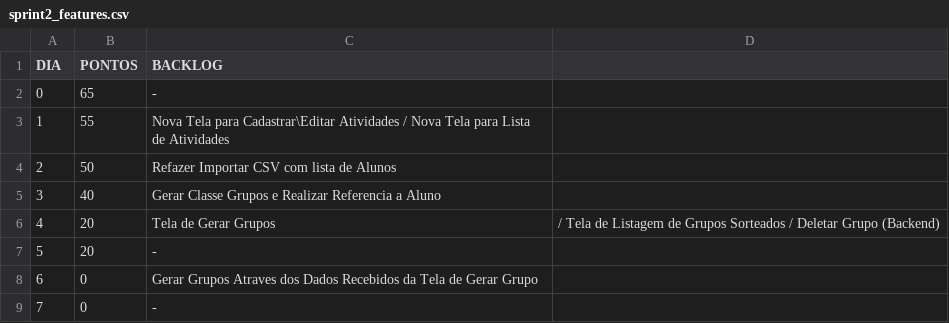
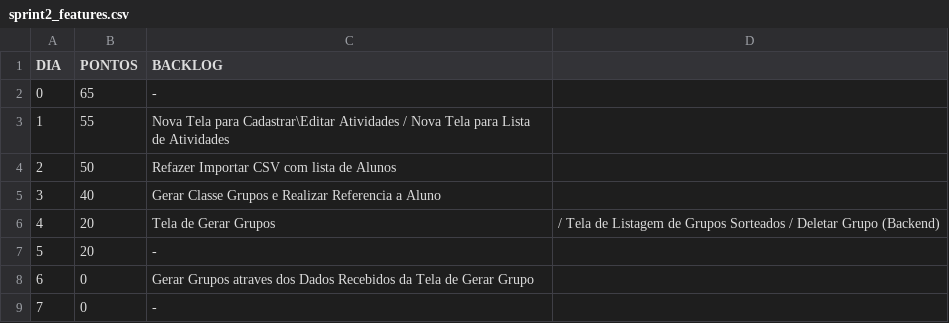
Before and after one commit to jhiltonsantos/ADS-Engenharia-Software-I-IFPI, a CSV file: sprint2_features.csv, drawn as a sheet.

Commit message:
Update sprint2_features.csv

```diff
--- a/sprint2_features.csv
+++ b/sprint2_features.csv
@@ -7,3 +7,3 @@ DIA,PONTOS,BACKLOG
 5,20,-
-6,0,Gerar Grupos Atraves dos Dados Recebidos da Tela de Gerar Grupo
+6,0,Gerar Grupos atraves dos Dados Recebidos da Tela de Gerar Grupo
 7,0,-
```
